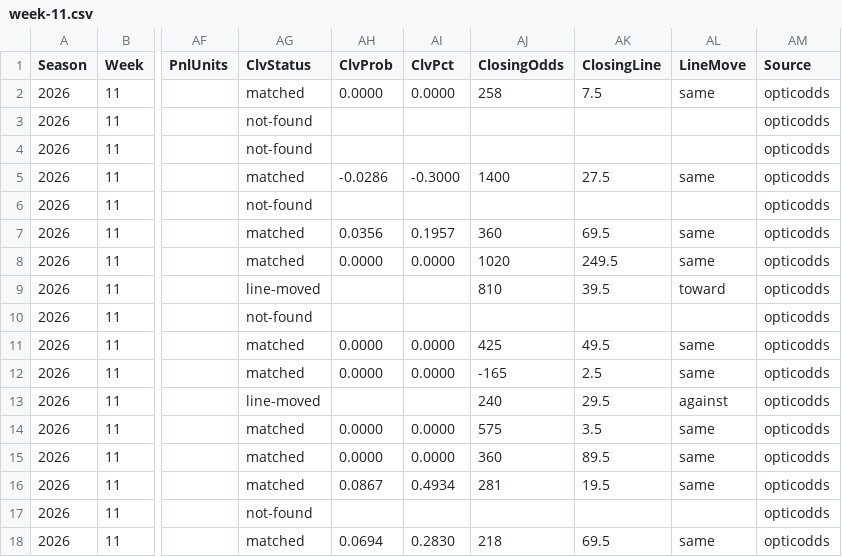
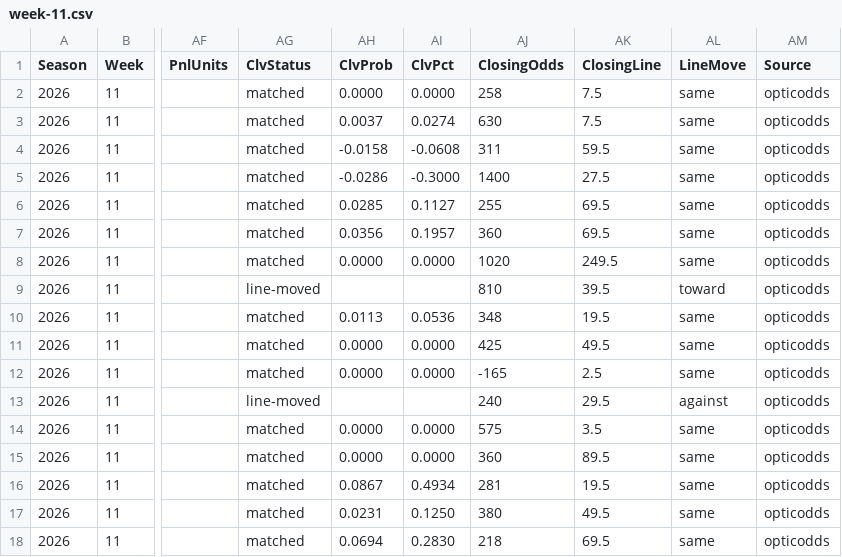
Before and after one commit to pmammino/NFLProjectionsCheck, a CSV file: data/bets/firehose/2026/week-11.csv, drawn as a sheet; only a part is shown, gaps mark what is left out; the diff names each change by its address in the sheet, - before the commit and + after, or states it on an @@ line.

```diff
--- a/data/bets/firehose/2026/week-11.csv
+++ b/data/bets/firehose/2026/week-11.csv
-AG3:AG4 (ClvStatus): not-found
+AG3:AG4 (ClvStatus): matched
-AH3 (ClvProb): (empty)
+AH3 (ClvProb): 0.0037
-AI3 (ClvPct): (empty)
+AI3 (ClvPct): 0.0274
-AJ3 (ClosingOdds): (empty)
+AJ3 (ClosingOdds): 630
-AK3 (ClosingLine): (empty)
+AK3 (ClosingLine): 7.5
-AL3:AL4 (LineMove): (empty)
+AL3:AL4 (LineMove): same
-AH4 (ClvProb): (empty)
+AH4 (ClvProb): -0.0158
-AI4 (ClvPct): (empty)
+AI4 (ClvPct): -0.0608
-AJ4 (ClosingOdds): (empty)
+AJ4 (ClosingOdds): 311
-AK4 (ClosingLine): (empty)
+AK4 (ClosingLine): 59.5
-AG6 (ClvStatus): not-found
+AG6 (ClvStatus): matched
-AH6 (ClvProb): (empty)
+AH6 (ClvProb): 0.0285
-AI6 (ClvPct): (empty)
+AI6 (ClvPct): 0.1127
-AJ6 (ClosingOdds): (empty)
+AJ6 (ClosingOdds): 255
-AK6 (ClosingLine): (empty)
+AK6 (ClosingLine): 69.5
-AL6 (LineMove): (empty)
+AL6 (LineMove): same
-AG10 (ClvStatus): not-found
+AG10 (ClvStatus): matched
-AH10 (ClvProb): (empty)
+AH10 (ClvProb): 0.0113
-AI10 (ClvPct): (empty)
+AI10 (ClvPct): 0.0536
-AJ10 (ClosingOdds): (empty)
+AJ10 (ClosingOdds): 348
-AK10 (ClosingLine): (empty)
+AK10 (ClosingLine): 19.5
-AL10 (LineMove): (empty)
+AL10 (LineMove): same
-AG17 (ClvStatus): not-found
+AG17 (ClvStatus): matched
-AH17 (ClvProb): (empty)
+AH17 (ClvProb): 0.0231
-AI17 (ClvPct): (empty)
+AI17 (ClvPct): 0.1250
-AJ17 (ClosingOdds): (empty)
+AJ17 (ClosingOdds): 380
-AK17 (ClosingLine): (empty)
+AK17 (ClosingLine): 49.5
-AL17 (LineMove): (empty)
+AL17 (LineMove): same
```
Also changed, not shown: data/bets/budget/2026/week-11.csv, data/bets/disciplined/2026/week-11.csv, 3 other files.
